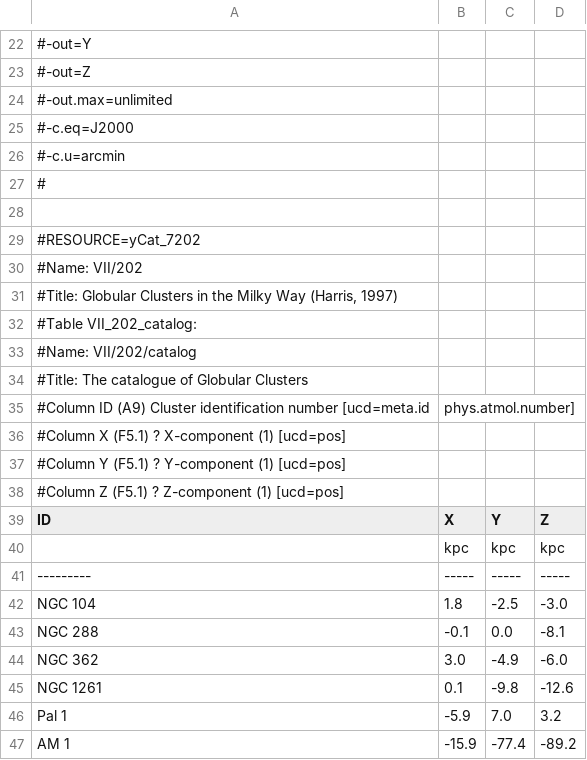
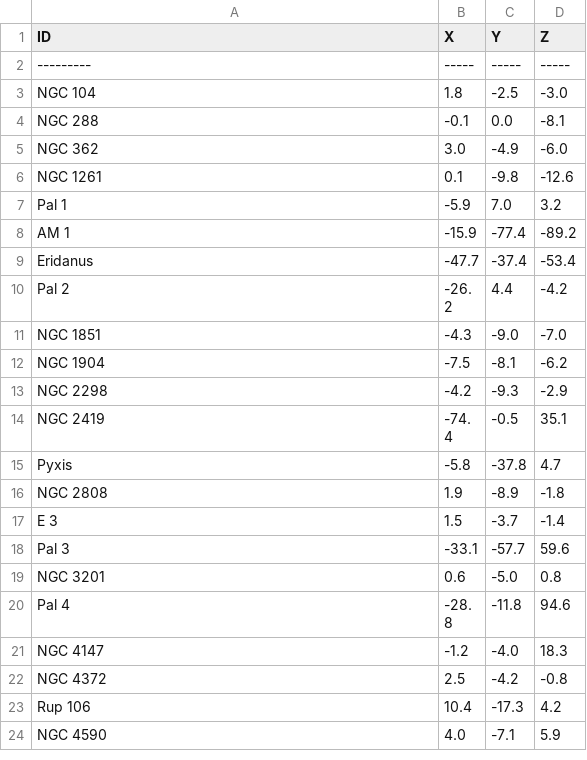
Before and after one commit to abrahammathews2000/Dataset_for_Gcolab, a TSV file: Gal_asg_3/globular_cluster_6Feb_v4.tsv, drawn as a sheet; only a part is shown, gaps mark what is left out; the shorter side is filled out with more unchanged rows; the diff covers the shown part only; the diff names each change by its address in the sheet, - before the commit and + after, or states it on an @@ line.

Commit message:
Update globular_cluster_6Feb_v4.tsv

```diff
--- a/Gal_asg_3/globular_cluster_6Feb_v4.tsv
+++ b/Gal_asg_3/globular_cluster_6Feb_v4.tsv
-row 22: #-out=Y
-row 23: #-out=Z
-row 24: #-out.max=unlimited
-row 25: #-c.eq=J2000
-row 26: #-c.u=arcmin
-row 27: #
-row 28: (empty)
-row 29: #RESOURCE=yCat_7202
-row 30: #Name: VII/202
-row 31: #Title: Globular Clusters in the Milky Way (Harris, 1997)
-row 32: #Table VII_202_catalog:
-row 33: #Name: VII/202/catalog
-row 34: #Title: The catalogue of Globular Clusters
-row 35: #Column ID (A9) Cluster identification number [ucd=meta.id | phys.atmol.number]
-row 36: #Column X (F5.1) ? X-component (1) [ucd=pos]
-row 37: #Column Y (F5.1) ? Y-component (1) [ucd=pos]
-row 38: #Column Z (F5.1) ? Z-component (1) [ucd=pos]
-row 40:  | kpc | kpc | kpc
```
Also changed, not shown: 21 removed rows elsewhere in this file.
